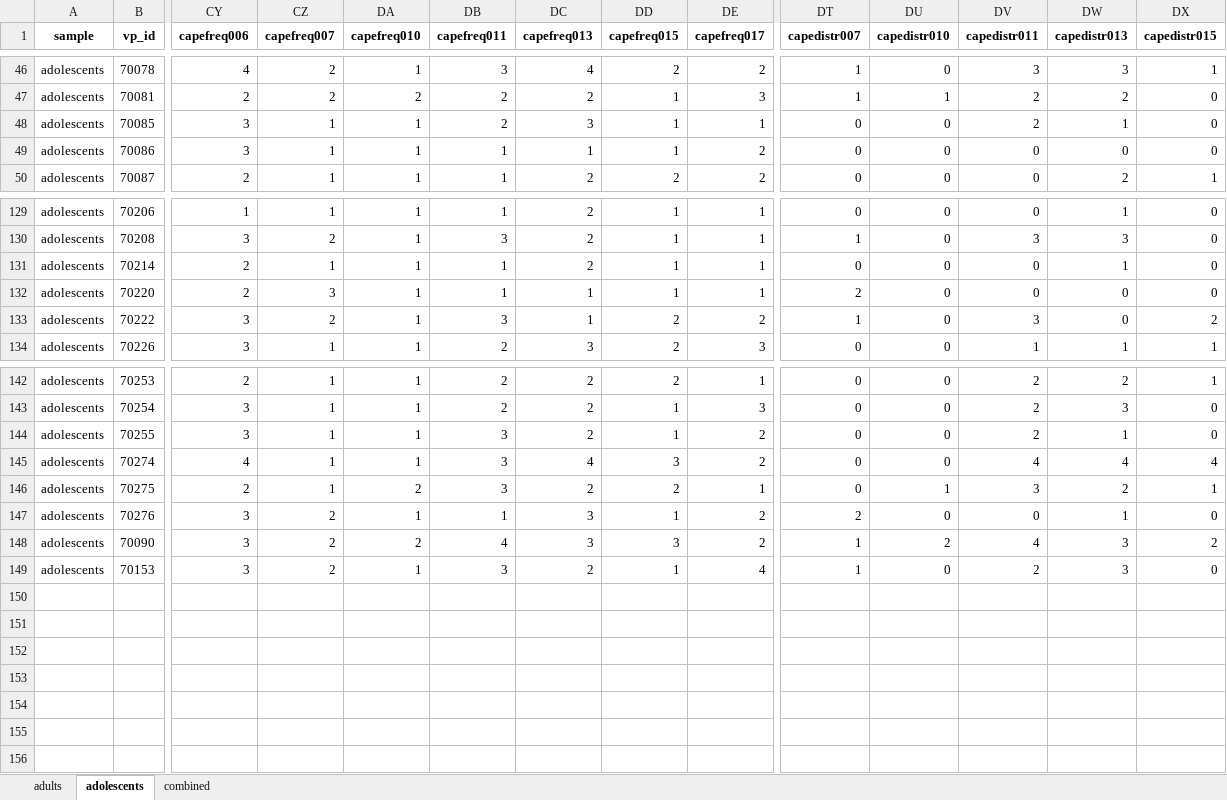
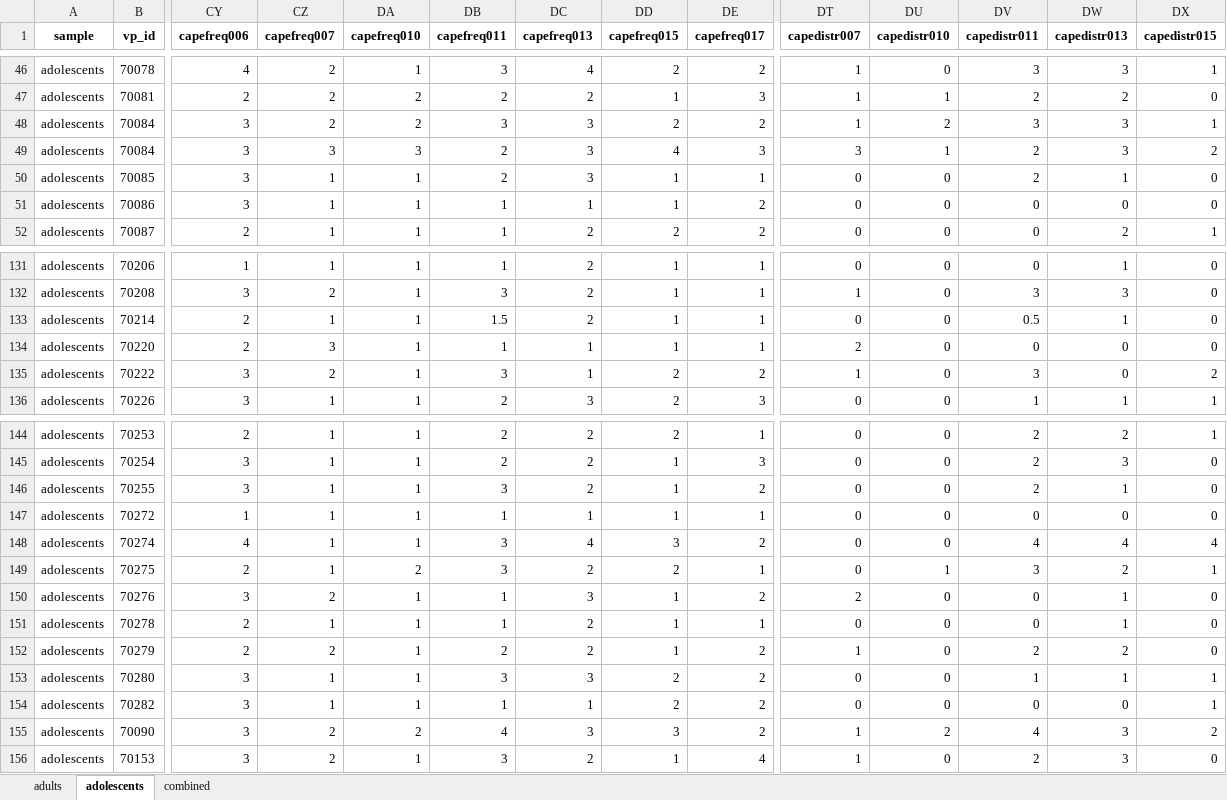
Before and after one commit to SaWilk/Clinical_Backbone_RU5389, an Excel workbook: 03_analysis_input/adults_adolescents_HiTOP_items.xlsx, sheet adolescents, drawn as a sheet; only a part is shown, gaps mark what is left out; values as stored, in another font and other column widths than the file's, no borders; addresses are those after the commit; rows hold the shown columns only; the diff names each change by its address in the sheet, - before the commit and + after, or states it on an @@ line.

```diff
--- a/03_analysis_input/adults_adolescents_HiTOP_items.xlsx (sheet adolescents)
+++ b/03_analysis_input/adults_adolescents_HiTOP_items.xlsx (sheet adolescents)
+row 48: adolescents | 70084 | 3 | 2 | 2 | 3 | 3 | 2 | 2 | 1 | 2 | 3 | 3 | 1
+row 49: adolescents | 70084 | 3 | 3 | 3 | 2 | 3 | 4 | 3 | 3 | 1 | 2 | 3 | 2
-DB133 (capefreq011): 1
+DB133 (capefreq011): 1.5
-DV133 (capedistr011): 0
+DV133 (capedistr011): 0.5
+row 147: adolescents | 70272 | 1 | 1 | 1 | 1 | 1 | 1 | 1 | 0 | 0 | 0 | 0 | 0
+row 151: adolescents | 70278 | 2 | 1 | 1 | 1 | 2 | 1 | 1 | 0 | 0 | 0 | 1 | 0
+row 152: adolescents | 70279 | 2 | 2 | 1 | 2 | 2 | 1 | 2 | 1 | 0 | 2 | 2 | 0
+row 153: adolescents | 70280 | 3 | 1 | 1 | 3 | 3 | 2 | 2 | 0 | 0 | 1 | 1 | 1
+row 154: adolescents | 70282 | 3 | 1 | 1 | 1 | 1 | 2 | 2 | 0 | 0 | 0 | 0 | 1
```
Also changed, not shown: sheet combined, sheet adults, 03_analysis_input/adults_adolescents_HiTOP_items_lt030.xlsx, 03_analysis_input/adults_adolescents_HiTOP_subscales.xlsx, 9 other files.
